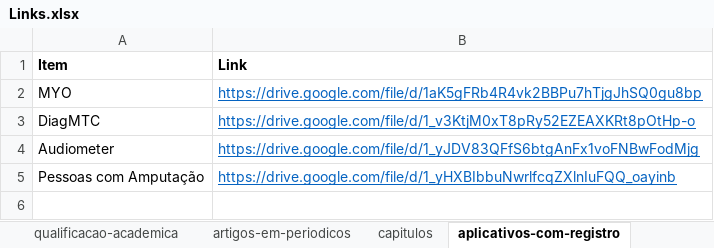
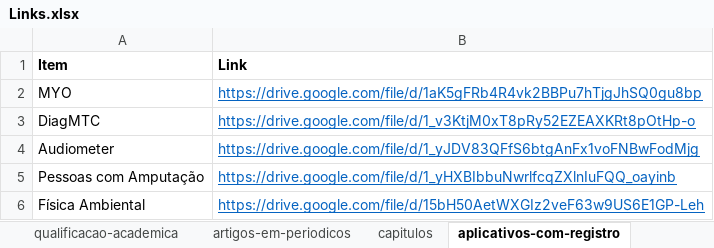
Before and after one commit to FerreiraAS/Ciencia-com-R-Consultoria, an Excel workbook: Links.xlsx, sheet aplicativos-com-registro, drawn as a sheet; values as stored, in another font and other column widths than the file's, no borders; the diff names each change by its address in the sheet, - before the commit and + after, or states it on an @@ line.

```diff
--- a/Links.xlsx (sheet aplicativos-com-registro)
+++ b/Links.xlsx (sheet aplicativos-com-registro)
+row 6: Física Ambiental | https://drive.google.com/file/d/15bH50AetWXGIz2veF63w9US6E1GP-Leh
```
Also changed, not shown: docs/Links.xlsx, 3 other files.
